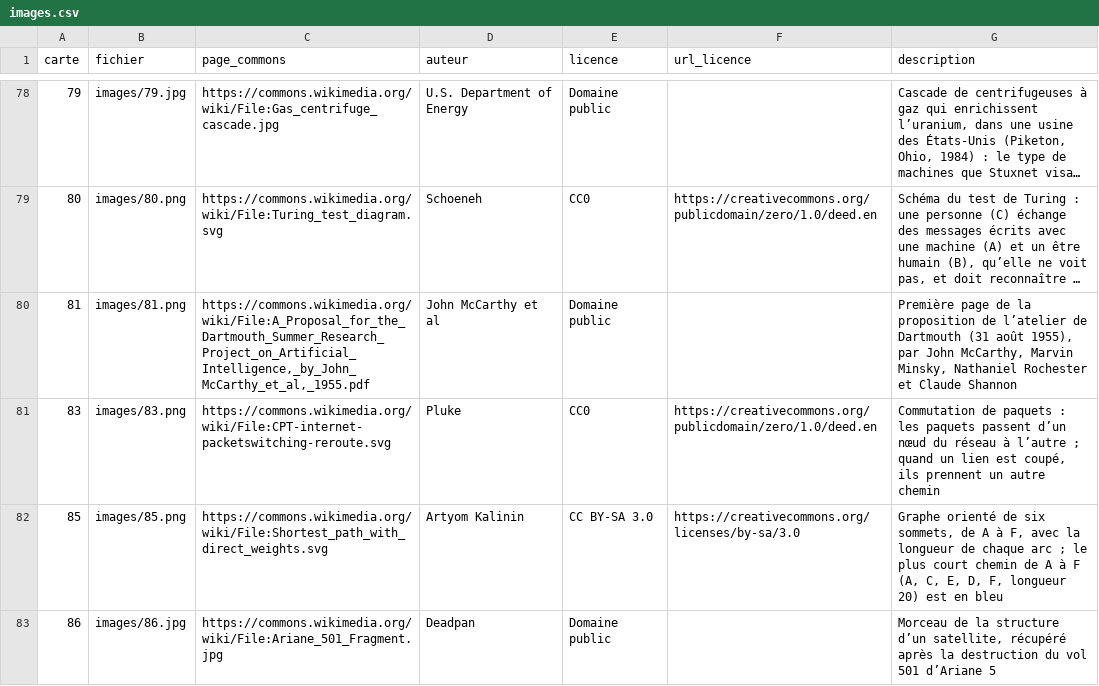
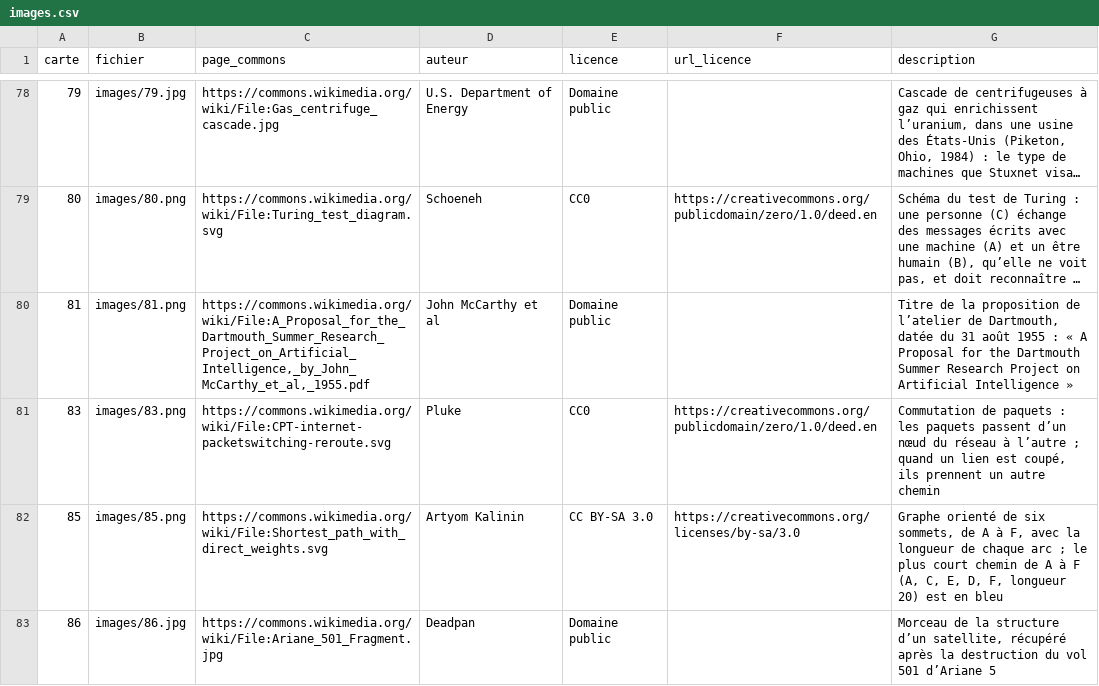
Before and after one commit to babash/TimelineNSI, a CSV file: data/images.csv, drawn as a sheet; only a part is shown, gaps mark what is left out; long unchanged cells end in …; the diff names each change by its address in the sheet, - before the commit and + after, or states it on an @@ line.

```diff
--- a/data/images.csv
+++ b/data/images.csv
-G80 (description): Première page de la proposition de l’atelier de Dartmouth (31 août 1955), par John McCarthy, Marvin Minsky, Nathaniel Rochester et Claude Shannon
+G80 (description): Titre de la proposition de l’atelier de Dartmouth, datée du 31 août 1955 : « A Proposal for the Dartmouth Summer Research Project on Artificial Intelligence »
```
Also changed, not shown: 3 other files.
